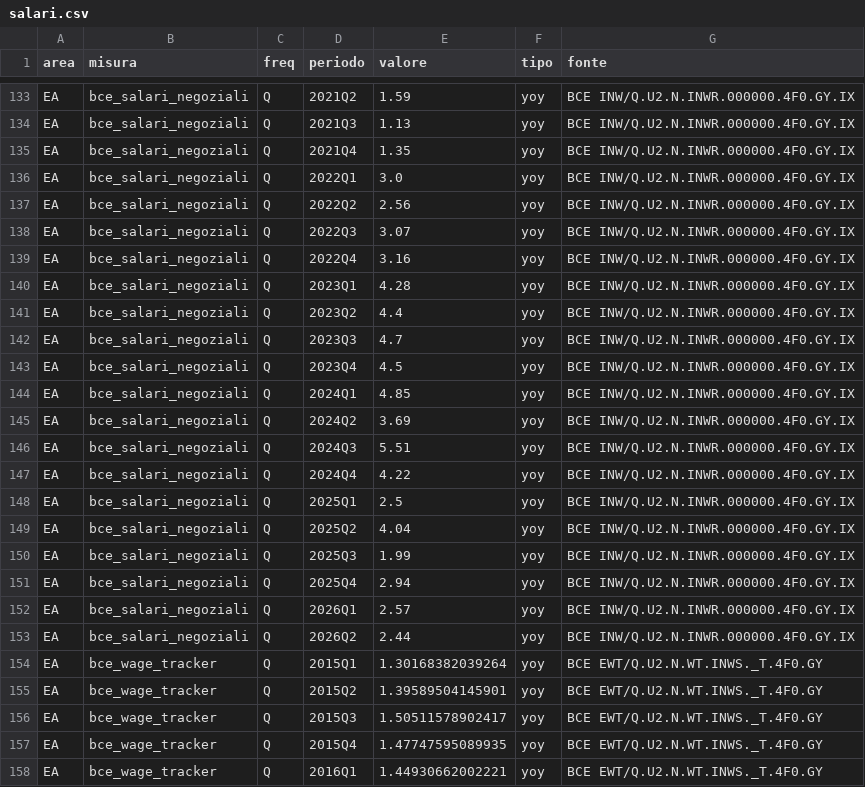
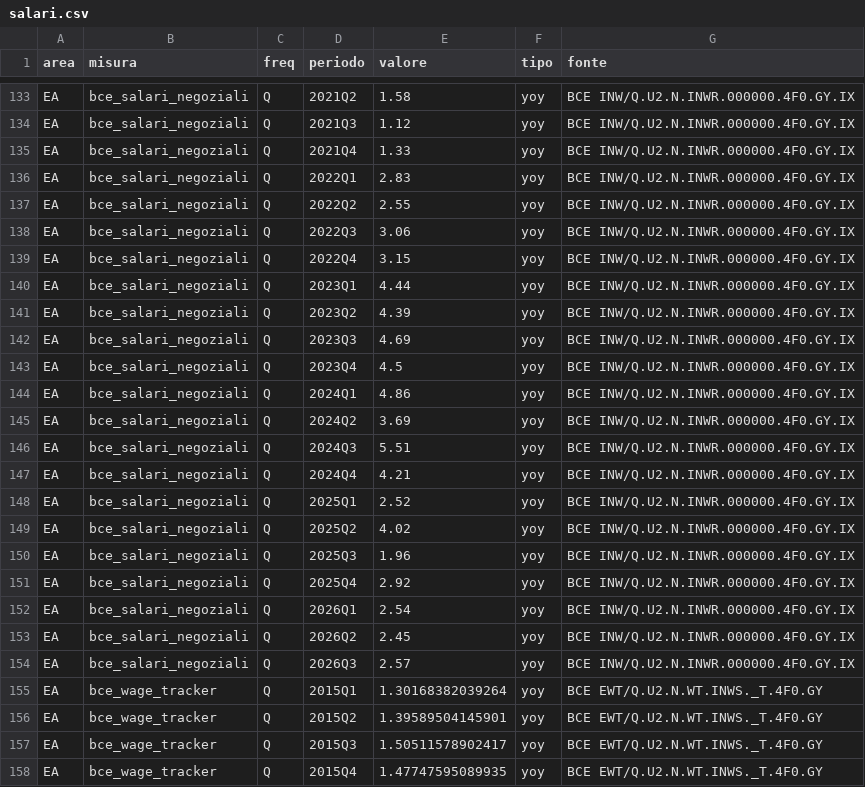
Before and after one commit to guado77/hicp-wrap, a CSV file: dati/storico/salari.csv, drawn as a sheet; only a part is shown, gaps mark what is left out; the shorter side is filled out with more unchanged rows; the diff covers the shown part only; the diff names each change by its address in the sheet, - before the commit and + after, or states it on an @@ line.

```diff
--- a/dati/storico/salari.csv
+++ b/dati/storico/salari.csv
-E133 (valore): 1.59
+E133 (valore): 1.58
-E134 (valore): 1.13
+E134 (valore): 1.12
-E135 (valore): 1.35
+E135 (valore): 1.33
-E136 (valore): 3.0
+E136 (valore): 2.83
-E137 (valore): 2.56
+E137 (valore): 2.55
-E138 (valore): 3.07
+E138 (valore): 3.06
-E139 (valore): 3.16
+E139 (valore): 3.15
-E140 (valore): 4.28
+E140 (valore): 4.44
-E141 (valore): 4.4
+E141 (valore): 4.39
-E142 (valore): 4.7
+E142 (valore): 4.69
-E144 (valore): 4.85
+E144 (valore): 4.86
-E147 (valore): 4.22
+E147 (valore): 4.21
-E148 (valore): 2.5
+E148 (valore): 2.52
-E149 (valore): 4.04
+E149 (valore): 4.02
-E150 (valore): 1.99
+E150 (valore): 1.96
-E151 (valore): 2.94
+E151 (valore): 2.92
-E152 (valore): 2.57
+E152 (valore): 2.54
-E153 (valore): 2.44
+E153 (valore): 2.45
+row 154: EA | bce_salari_negoziali | Q | 2026Q3 | 2.57 | yoy | BCE INW/Q.U2.N.INWR.000000.4F0.GY.IX
```
Also changed, not shown: 20 edited cells elsewhere in this file, 1 other file.
